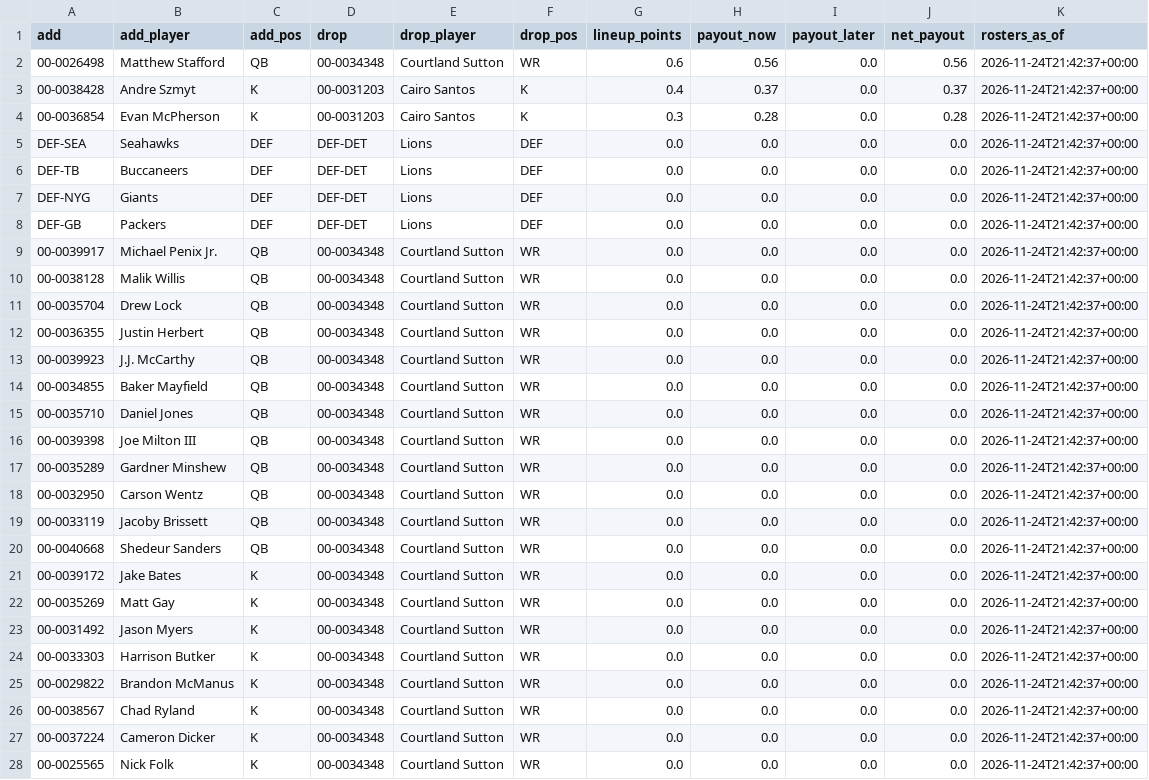
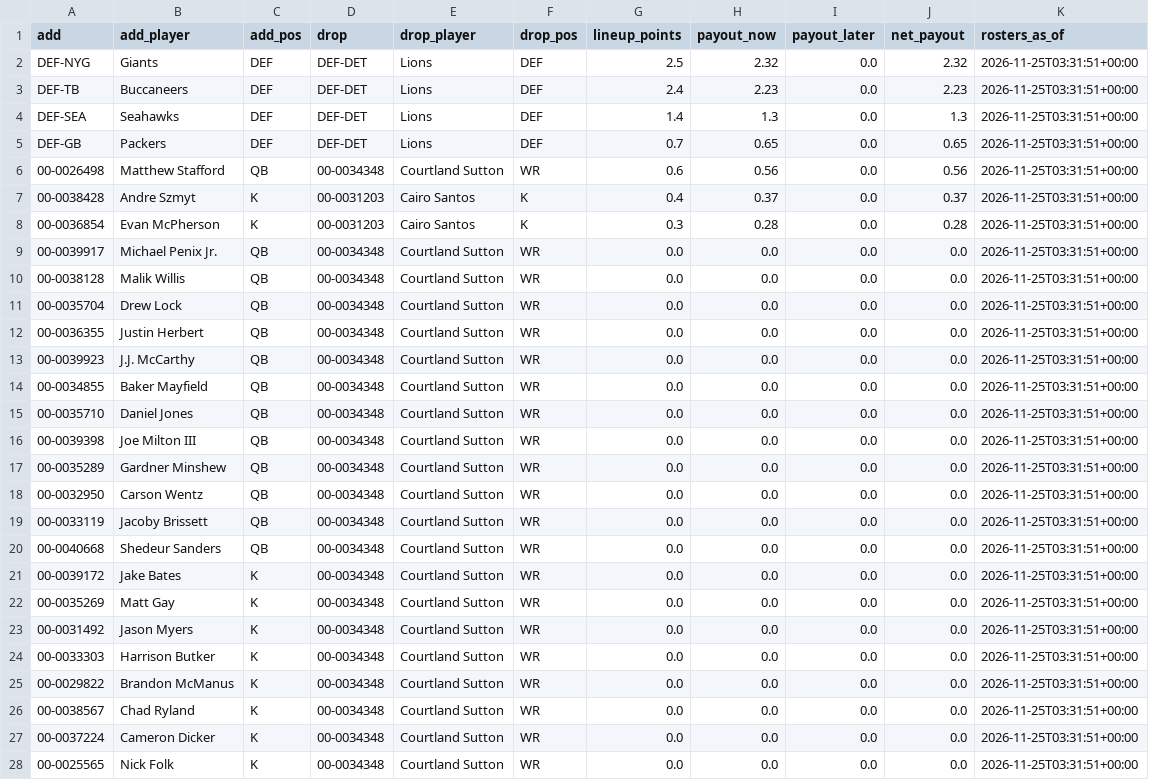
Before and after one commit to jdant19/dynasty-front-office, a CSV file: data/processed/decide_waivers_w12.csv, drawn as a sheet; only a part is shown; the diff covers the shown part only.

```diff
--- a/data/processed/decide_waivers_w12.csv
+++ b/data/processed/decide_waivers_w12.csv
@@ -1,28 +1,28 @@
 add,add_player,add_pos,drop,drop_player,drop_pos,lineup_points,payout_now,payout_later,net_payout,rosters_as_of
-00-0026498,Matthew Stafford,QB,00-0034348,Courtland Sutton,WR,0.6,0.56,0.0,0.56,2026-11-24T21:42:37+00:00
-00-0038428,Andre Szmyt,K,00-0031203,Cairo Santos,K,0.4,0.37,0.0,0.37,2026-11-24T21:42:37+00:00
-00-0036854,Evan McPherson,K,00-0031203,Cairo Santos,K,0.3,0.28,0.0,0.28,2026-11-24T21:42:37+00:00
-DEF-SEA,Seahawks,DEF,DEF-DET,Lions,DEF,0.0,0.0,0.0,0.0,2026-11-24T21:42:37+00:00
-DEF-TB,Buccaneers,DEF,DEF-DET,Lions,DEF,0.0,0.0,0.0,0.0,2026-11-24T21:42:37+00:00
-DEF-NYG,Giants,DEF,DEF-DET,Lions,DEF,0.0,0.0,0.0,0.0,2026-11-24T21:42:37+00:00
-DEF-GB,Packers,DEF,DEF-DET,Lions,DEF,0.0,0.0,0.0,0.0,2026-11-24T21:42:37+00:00
-00-0039917,Michael Penix Jr.,QB,00-0034348,Courtland Sutton,WR,0.0,0.0,0.0,0.0,2026-11-24T21:42:37+00:00
-00-0038128,Malik Willis,QB,00-0034348,Courtland Sutton,WR,0.0,0.0,0.0,0.0,2026-11-24T21:42:37+00:00
-00-0035704,Drew Lock,QB,00-0034348,Courtland Sutton,WR,0.0,0.0,0.0,0.0,2026-11-24T21:42:37+00:00
-00-0036355,Justin Herbert,QB,00-0034348,Courtland Sutton,WR,0.0,0.0,0.0,0.0,2026-11-24T21:42:37+00:00
-00-0039923,J.J. McCarthy,QB,00-0034348,Courtland Sutton,WR,0.0,0.0,0.0,0.0,2026-11-24T21:42:37+00:00
-00-0034855,Baker Mayfield,QB,00-0034348,Courtland Sutton,WR,0.0,0.0,0.0,0.0,2026-11-24T21:42:37+00:00
-00-0035710,Daniel Jones,QB,00-0034348,Courtland Sutton,WR,0.0,0.0,0.0,0.0,2026-11-24T21:42:37+00:00
-00-0039398,Joe Milton III,QB,00-0034348,Courtland Sutton,WR,0.0,0.0,0.0,0.0,2026-11-24T21:42:37+00:00
-00-0035289,Gardner Minshew,QB,00-0034348,Courtland Sutton,WR,0.0,0.0,0.0,0.0,2026-11-24T21:42:37+00:00
-00-0032950,Carson Wentz,QB,00-0034348,Courtland Sutton,WR,0.0,0.0,0.0,0.0,2026-11-24T21:42:37+00:00
-00-0033119,Jacoby Brissett,QB,00-0034348,Courtland Sutton,WR,0.0,0.0,0.0,0.0,2026-11-24T21:42:37+00:00
-00-0040668,Shedeur Sanders,QB,00-0034348,Courtland Sutton,WR,0.0,0.0,0.0,0.0,2026-11-24T21:42:37+00:00
-00-0039172,Jake Bates,K,00-0034348,Courtland Sutton,WR,0.0,0.0,0.0,0.0,2026-11-24T21:42:37+00:00
-00-0035269,Matt Gay,K,00-0034348,Courtland Sutton,WR,0.0,0.0,0.0,0.0,2026-11-24T21:42:37+00:00
-00-0031492,Jason Myers,K,00-0034348,Courtland Sutton,WR,0.0,0.0,0.0,0.0,2026-11-24T21:42:37+00:00
-00-0033303,Harrison Butker,K,00-0034348,Courtland Sutton,WR,0.0,0.0,0.0,0.0,2026-11-24T21:42:37+00:00
-00-0029822,Brandon McManus,K,00-0034348,Courtland Sutton,WR,0.0,0.0,0.0,0.0,2026-11-24T21:42:37+00:00
-00-0038567,Chad Ryland,K,00-0034348,Courtland Sutton,WR,0.0,0.0,0.0,0.0,2026-11-24T21:42:37+00:00
-00-0037224,Cameron Dicker,K,00-0034348,Courtland Sutton,WR,0.0,0.0,0.0,0.0,2026-11-24T21:42:37+00:00
-00-0025565,Nick Folk,K,00-0034348,Courtland Sutton,WR,0.0,0.0,0.0,0.0,2026-11-24T21:42:37+00:00
+DEF-NYG,Giants,DEF,DEF-DET,Lions,DEF,2.5,2.32,0.0,2.32,2026-11-25T03:31:51+00:00
+DEF-TB,Buccaneers,DEF,DEF-DET,Lions,DEF,2.4,2.23,0.0,2.23,2026-11-25T03:31:51+00:00
+DEF-SEA,Seahawks,DEF,DEF-DET,Lions,DEF,1.4,1.3,0.0,1.3,2026-11-25T03:31:51+00:00
+DEF-GB,Packers,DEF,DEF-DET,Lions,DEF,0.7,0.65,0.0,0.65,2026-11-25T03:31:51+00:00
+00-0026498,Matthew Stafford,QB,00-0034348,Courtland Sutton,WR,0.6,0.56,0.0,0.56,2026-11-25T03:31:51+00:00
+00-0038428,Andre Szmyt,K,00-0031203,Cairo Santos,K,0.4,0.37,0.0,0.37,2026-11-25T03:31:51+00:00
+00-0036854,Evan McPherson,K,00-0031203,Cairo Santos,K,0.3,0.28,0.0,0.28,2026-11-25T03:31:51+00:00
+00-0039917,Michael Penix Jr.,QB,00-0034348,Courtland Sutton,WR,0.0,0.0,0.0,0.0,2026-11-25T03:31:51+00:00
+00-0038128,Malik Willis,QB,00-0034348,Courtland Sutton,WR,0.0,0.0,0.0,0.0,2026-11-25T03:31:51+00:00
+00-0035704,Drew Lock,QB,00-0034348,Courtland Sutton,WR,0.0,0.0,0.0,0.0,2026-11-25T03:31:51+00:00
+00-0036355,Justin Herbert,QB,00-0034348,Courtland Sutton,WR,0.0,0.0,0.0,0.0,2026-11-25T03:31:51+00:00
+00-0039923,J.J. McCarthy,QB,00-0034348,Courtland Sutton,WR,0.0,0.0,0.0,0.0,2026-11-25T03:31:51+00:00
+00-0034855,Baker Mayfield,QB,00-0034348,Courtland Sutton,WR,0.0,0.0,0.0,0.0,2026-11-25T03:31:51+00:00
+00-0035710,Daniel Jones,QB,00-0034348,Courtland Sutton,WR,0.0,0.0,0.0,0.0,2026-11-25T03:31:51+00:00
+00-0039398,Joe Milton III,QB,00-0034348,Courtland Sutton,WR,0.0,0.0,0.0,0.0,2026-11-25T03:31:51+00:00
+00-0035289,Gardner Minshew,QB,00-0034348,Courtland Sutton,WR,0.0,0.0,0.0,0.0,2026-11-25T03:31:51+00:00
+00-0032950,Carson Wentz,QB,00-0034348,Courtland Sutton,WR,0.0,0.0,0.0,0.0,2026-11-25T03:31:51+00:00
+00-0033119,Jacoby Brissett,QB,00-0034348,Courtland Sutton,WR,0.0,0.0,0.0,0.0,2026-11-25T03:31:51+00:00
+00-0040668,Shedeur Sanders,QB,00-0034348,Courtland Sutton,WR,0.0,0.0,0.0,0.0,2026-11-25T03:31:51+00:00
+00-0039172,Jake Bates,K,00-0034348,Courtland Sutton,WR,0.0,0.0,0.0,0.0,2026-11-25T03:31:51+00:00
+00-0035269,Matt Gay,K,00-0034348,Courtland Sutton,WR,0.0,0.0,0.0,0.0,2026-11-25T03:31:51+00:00
+00-0031492,Jason Myers,K,00-0034348,Courtland Sutton,WR,0.0,0.0,0.0,0.0,2026-11-25T03:31:51+00:00
+00-0033303,Harrison Butker,K,00-0034348,Courtland Sutton,WR,0.0,0.0,0.0,0.0,2026-11-25T03:31:51+00:00
+00-0029822,Brandon McManus,K,00-0034348,Courtland Sutton,WR,0.0,0.0,0.0,0.0,2026-11-25T03:31:51+00:00
+00-0038567,Chad Ryland,K,00-0034348,Courtland Sutton,WR,0.0,0.0,0.0,0.0,2026-11-25T03:31:51+00:00
+00-0037224,Cameron Dicker,K,00-0034348,Courtland Sutton,WR,0.0,0.0,0.0,0.0,2026-11-25T03:31:51+00:00
+00-0025565,Nick Folk,K,00-0034348,Courtland Sutton,WR,0.0,0.0,0.0,0.0,2026-11-25T03:31:51+00:00
```
Also changed, not shown: 13 edited cells elsewhere in this file, 3 other files.
